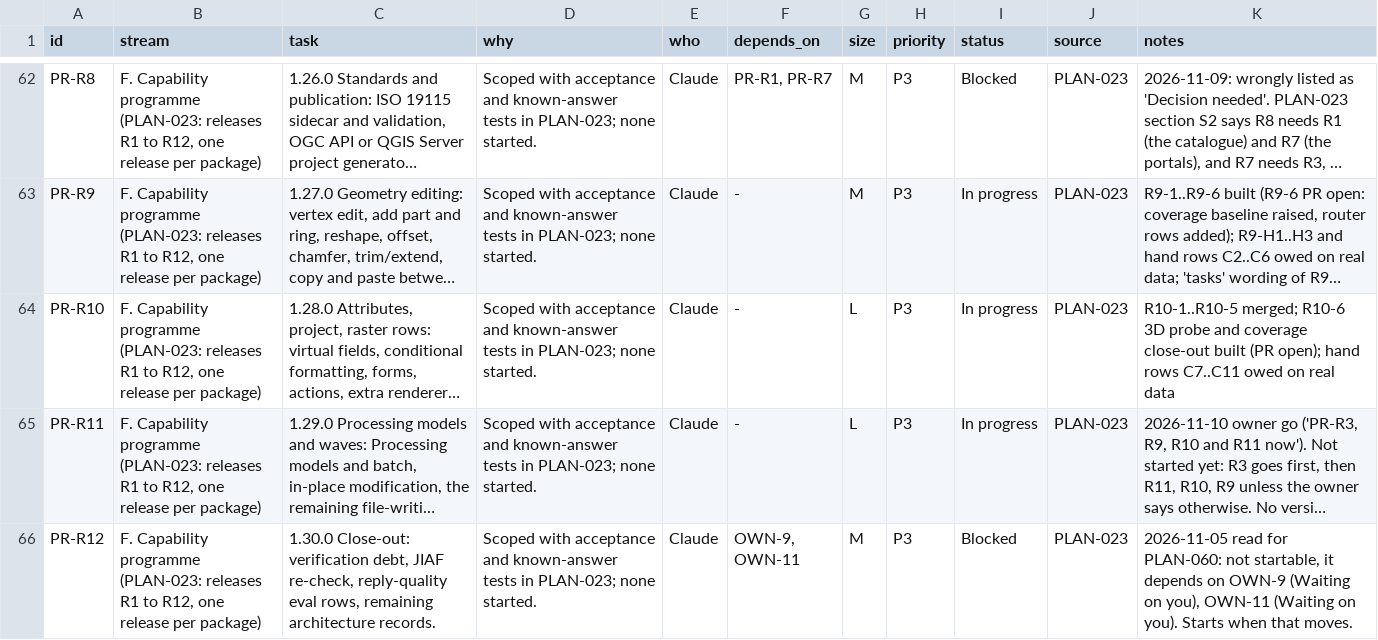
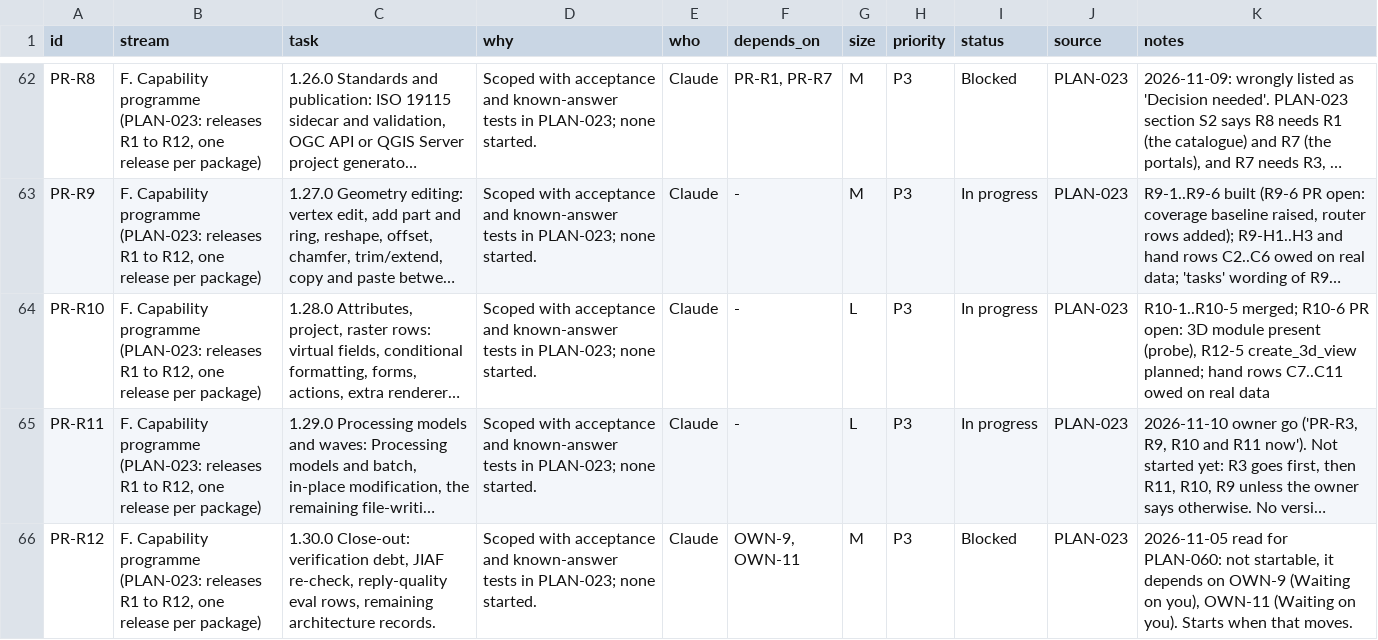
Before and after one commit to http-solution/cartogen-ai-qgis-plugin, a CSV file: docs/MASTER_TASK_LIST_2026-10-27.csv, drawn as a sheet; only a part is shown, gaps mark what is left out; long unchanged cells end in …; the diff names each change by its address in the sheet, - before the commit and + after, or states it on an @@ line.

```diff
--- a/docs/MASTER_TASK_LIST_2026-10-27.csv
+++ b/docs/MASTER_TASK_LIST_2026-10-27.csv
-K64 (notes): …merged; R10-6 3D probe and coverage close-out built (PR open); hand rows…
+K64 (notes): …merged; R10-6 PR open: 3D module present (probe), R12-5 create_3d_view planned; hand rows…
```
Also changed, not shown: docs/qgis_coverage/actions_matrix.csv, 4 other files.
